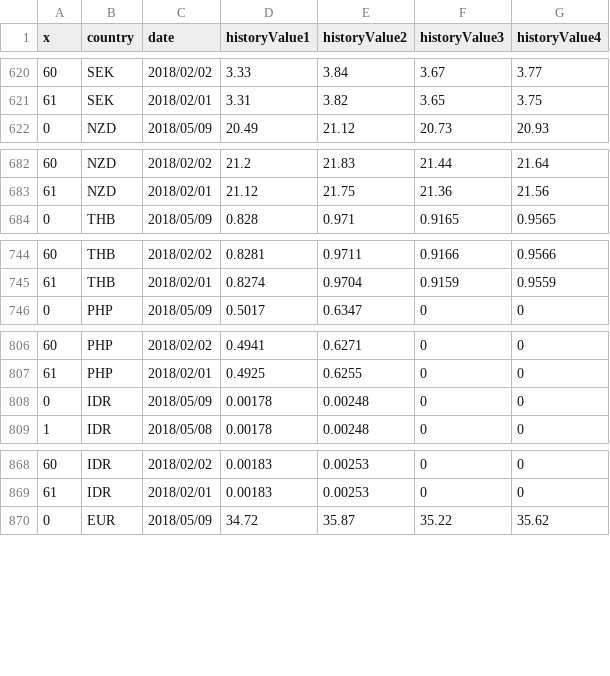
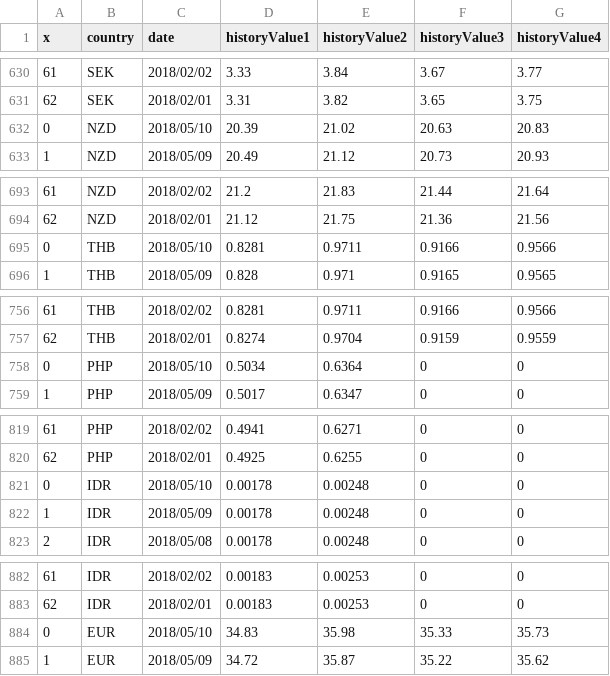
Before and after one commit to Wang-YiWei/proj_exchangeRate, a CSV file: data/history.csv, drawn as a sheet; only a part is shown, gaps mark what is left out; the diff covers the shown part only; the diff names each change by its address in the sheet, - before the commit and + after, or states it on an @@ line.

```diff
--- a/data/history.csv
+++ b/data/history.csv
@@ column A (x) renumbered from row 3 down @@
+row 632: 0 | NZD | 2018/05/10 | 20.39 | 21.02 | 20.63 | 20.83
+row 695: 0 | THB | 2018/05/10 | 0.8281 | 0.9711 | 0.9166 | 0.9566
+row 758: 0 | PHP | 2018/05/10 | 0.5034 | 0.6364 | 0 | 0
+row 821: 0 | IDR | 2018/05/10 | 0.00178 | 0.00248 | 0 | 0
+row 884: 0 | EUR | 2018/05/10 | 34.83 | 35.98 | 35.33 | 35.73
```
Also changed, not shown: 14 added rows elsewhere in this file.
